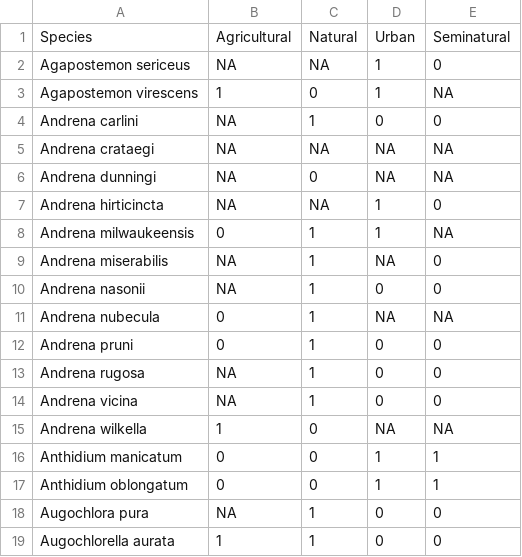
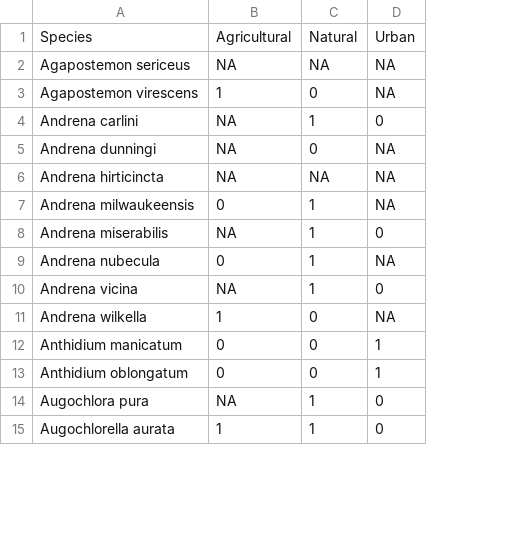
Before and after one commit to ibartomeus/declines_brain, a CSV file: Data/Usa_data/preferences_usa_qualitative.csv, drawn as a sheet; only a part is shown; removed rows and columns are numbered as before the commit, all else as after; the diff covers the shown part only; the diff names each change by its address in the sheet, - before the commit and + after, or states it on an @@ line.

```diff
--- a/Data/Usa_data/preferences_usa_qualitative.csv
+++ b/Data/Usa_data/preferences_usa_qualitative.csv
-column E, rows 1-4: Seminatural | 0 | NA | 0; rows 6-9: NA | 0 | NA | 0; row 11: NA; rows 14-19: 0 | NA | 1 | 1 | 0 | 0
-D2:D3: 1
+D2:D3: NA
-row 5: Andrena crataegi | NA | NA | NA | NA
-D6:D7: 1
+D6:D7: NA
-D8: NA
+D8: 0
-row 10: Andrena nasonii | NA | 1 | 0 | 0
-row 12: Andrena pruni | 0 | 1 | 0 | 0
-row 13: Andrena rugosa | NA | 1 | 0 | 0
```
Also changed, not shown: 7 removed rows and 10 edited cells elsewhere in this file, 4 other files.
